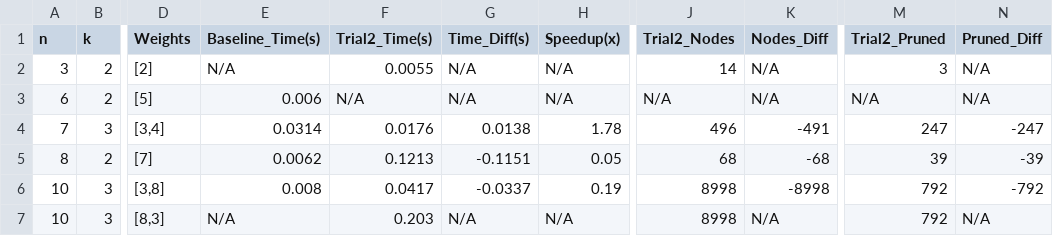
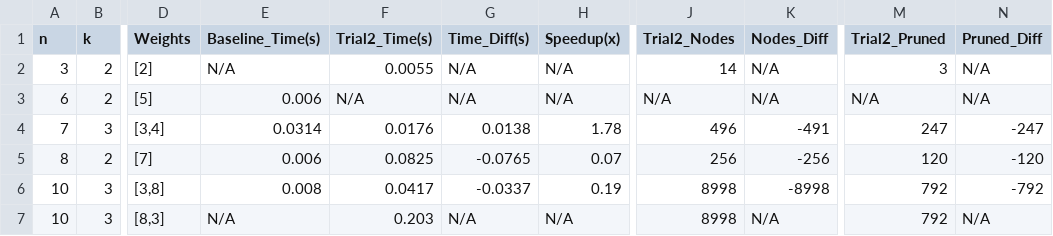
Before and after one commit to lingling0727/Co-AI-Track1, a CSV file: comparison_summary.csv, drawn as a sheet; only a part is shown, gaps mark what is left out; the diff names each change by its address in the sheet, - before the commit and + after, or states it on an @@ line.

```diff
--- a/comparison_summary.csv
+++ b/comparison_summary.csv
-E5 (Baseline_Time(s)): 0.0062
+E5 (Baseline_Time(s)): 0.006
-F5 (Trial2_Time(s)): 0.1213
+F5 (Trial2_Time(s)): 0.0825
-G5 (Time_Diff(s)): -0.1151
+G5 (Time_Diff(s)): -0.0765
-H5 (Speedup(x)): 0.05
+H5 (Speedup(x)): 0.07
-J5 (Trial2_Nodes): 68
+J5 (Trial2_Nodes): 256
-K5 (Nodes_Diff): -68
+K5 (Nodes_Diff): -256
-M5 (Trial2_Pruned): 39
+M5 (Trial2_Pruned): 120
-N5 (Pruned_Diff): -39
+N5 (Pruned_Diff): -120
```
Also changed, not shown: comparison_results.csv, trial2/experiment_results.csv, 3 other files.
